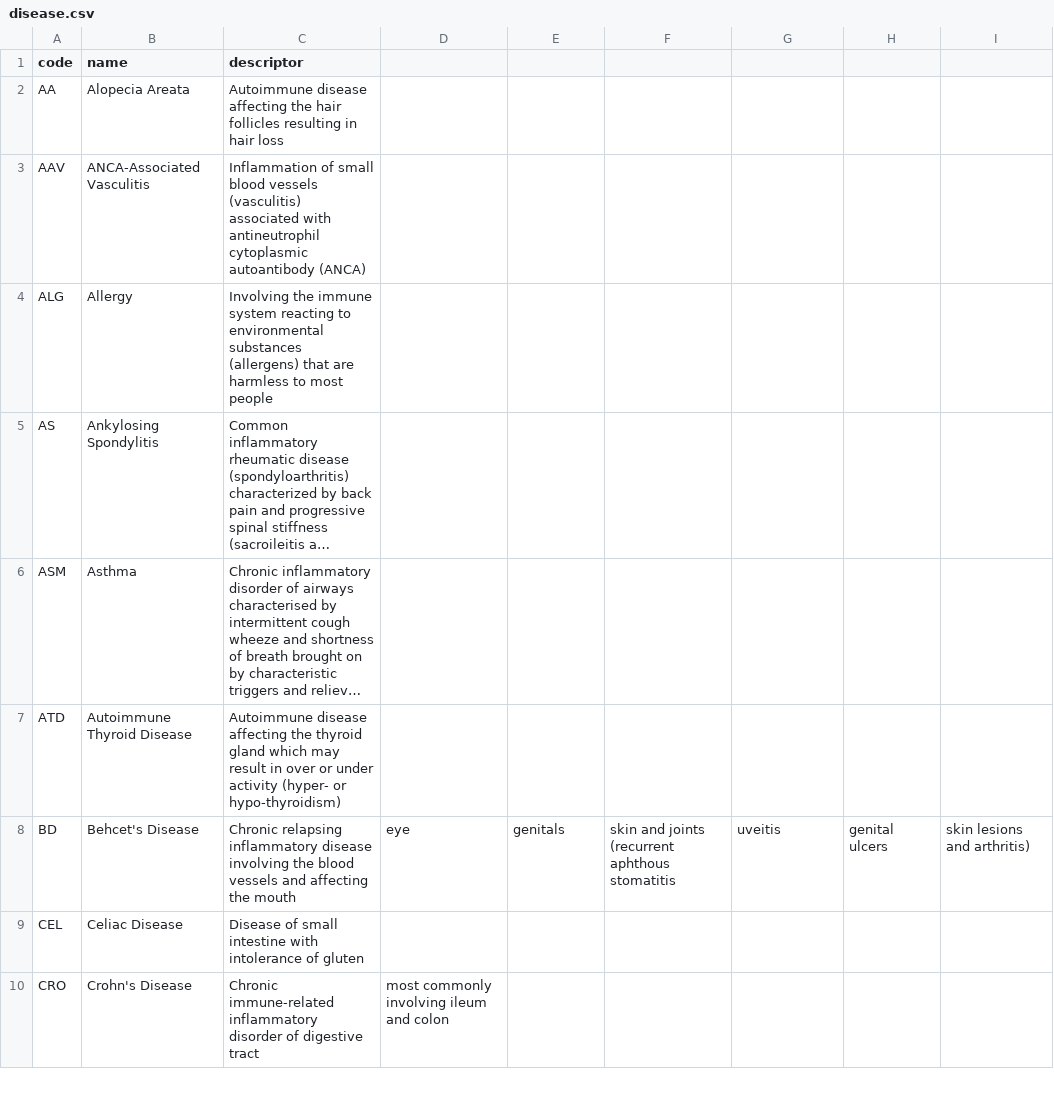
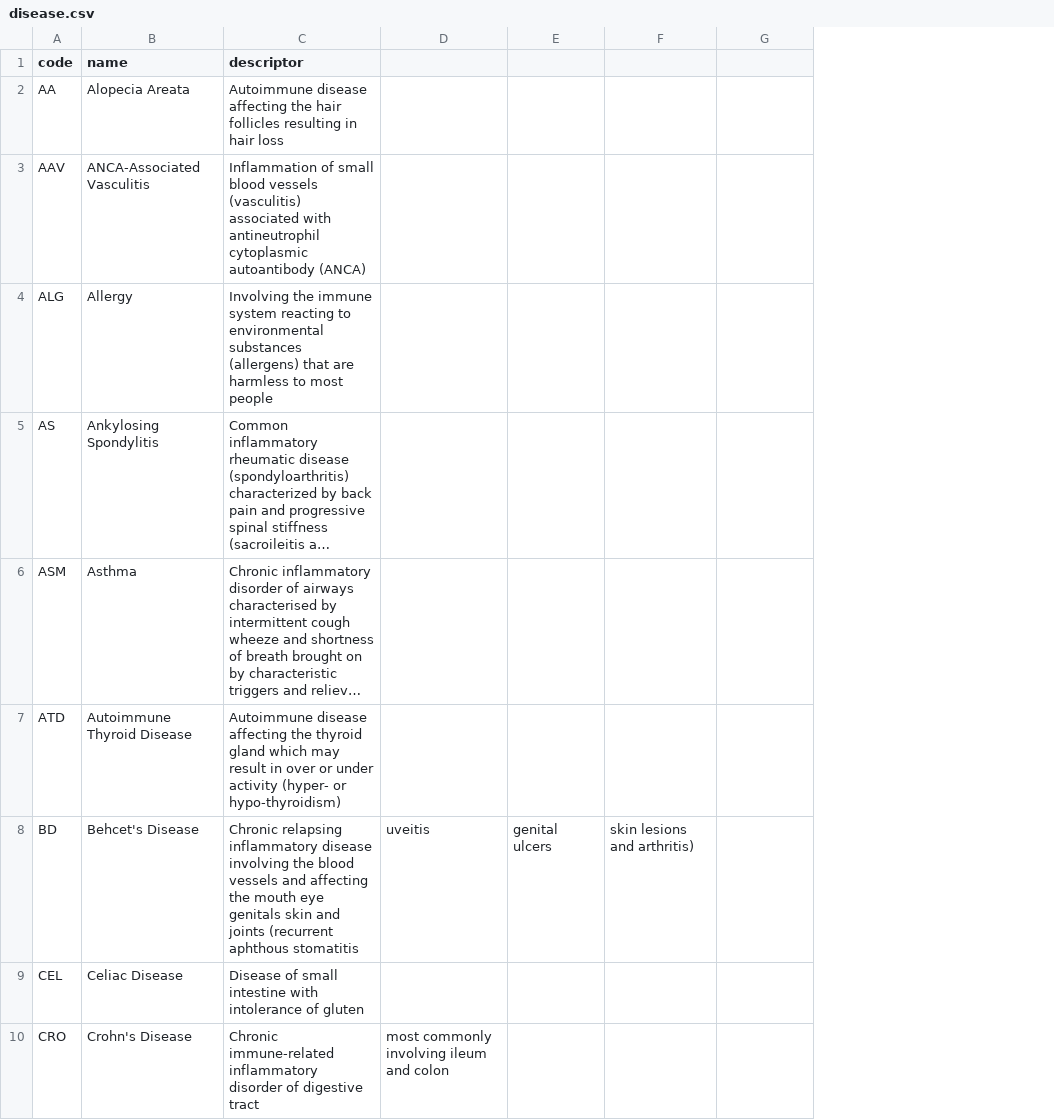
Before and after one commit to Shicheng-Guo/m6Asnp, a CSV file: disease.csv, drawn as a sheet; only a part is shown; long unchanged cells end in …; removed rows and columns are numbered as before the commit, all else as after; the diff covers the shown part only; the diff names each change by its address in the sheet, - before the commit and + after, or states it on an @@ line.

```diff
--- a/disease.csv
+++ b/disease.csv
-column F, row 8: skin and joints (recurrent aphthous stomatitis
-column I, row 8: skin lesions and arthritis)
-C8 (descriptor): …the mouth
+C8 (descriptor): …the mouth eye genitals skin and joints (recurrent aphthous stomatitis
-D8: eye
+D8: uveitis
-E8: genitals
+E8: genital ulcers
-F8: uveitis
+F8: skin lesions and arthritis)
-G8: genital ulcers
+G8: (empty)
```
Also changed, not shown: 23 edited cells elsewhere in this file.
